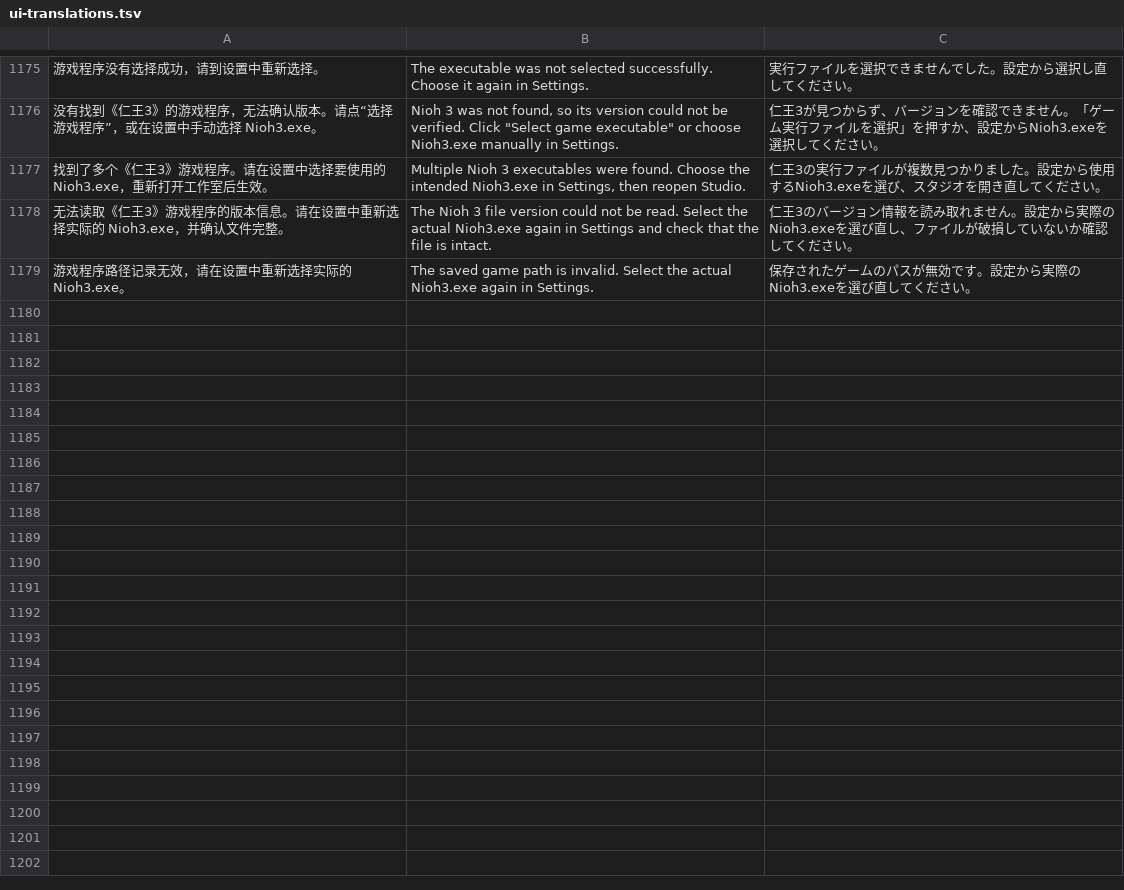
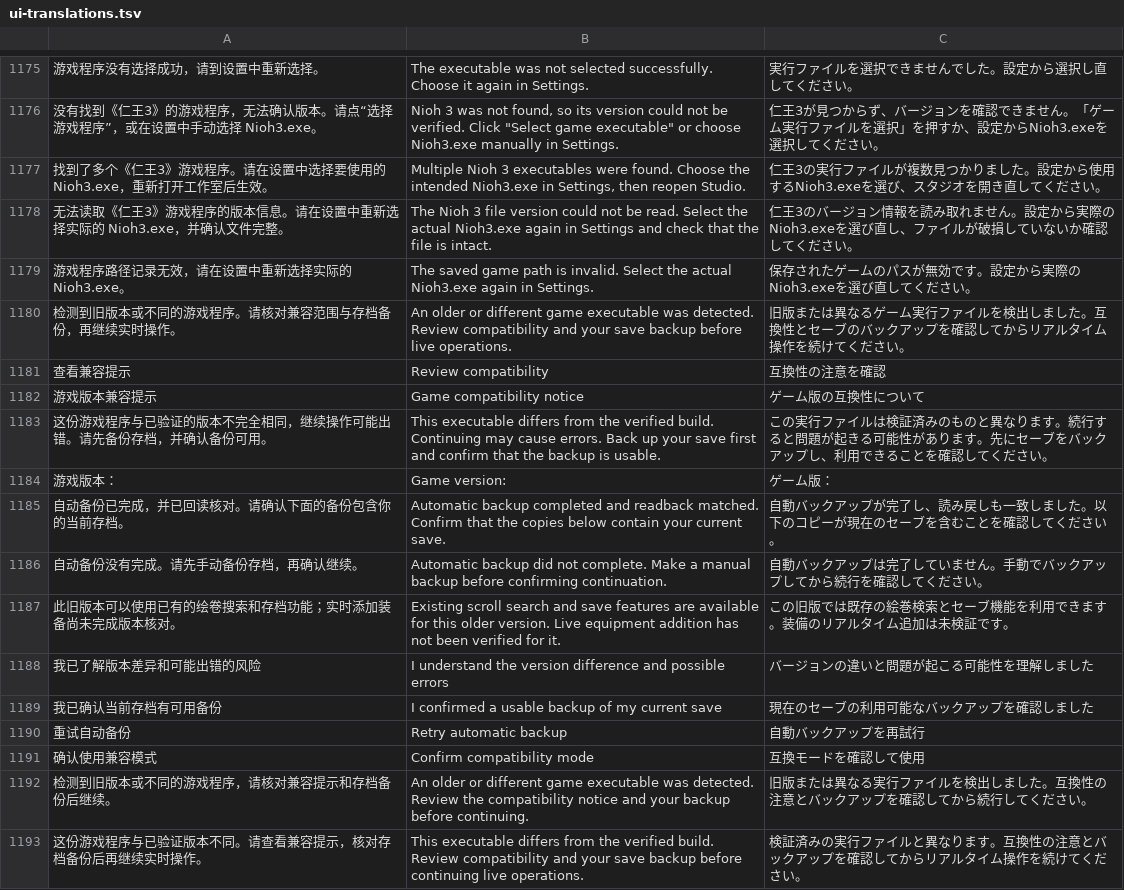
Before and after one commit to Master-Bayesian/Nioh3-Scroll-Generator, a TSV file: apps/workshop/ui-translations.tsv, drawn as a sheet; only a part is shown, gaps mark what is left out; the diff names each change by its address in the sheet, - before the commit and + after, or states it on an @@ line.

Commit message:
Add process-bound compatibility consent and legacy character layouts

```diff
--- a/apps/workshop/ui-translations.tsv
+++ b/apps/workshop/ui-translations.tsv
+row 1180: 检测到旧版本或不同的游戏程序。请核对兼容范围与存档备份，再继续实时操作。 | An older or different game executable was detected. Review compatibility and your save backup before live operations. | 旧版または異なるゲーム実行ファイルを検出しました。互換性とセーブのバックアップを確認してからリアルタイム操作を続けてください。
+row 1181: 查看兼容提示 | Review compatibility | 互換性の注意を確認
+row 1182: 游戏版本兼容提示 | Game compatibility notice | ゲーム版の互換性について
+row 1183: 这份游戏程序与已验证的版本不完全相同，继续操作可能出错。请先备份存档，并确认备份可用。 | This executable differs from the verified build. Continuing may cause errors. Back up your save first and confirm that the backup is usable. | この実行ファイルは検証済みのものと異なります。続行すると問題が起きる可能性があります。先にセーブをバックアップし、利用できることを確認してください。
+row 1184: 游戏版本： | Game version: | ゲーム版：
+row 1185: 自动备份已完成，并已回读核对。请确认下面的备份包含你的当前存档。 | Automatic backup completed and readback matched. Confirm that the copies below contain your current save. | 自動バックアップが完了し、読み戻しも一致しました。以下のコピーが現在のセーブを含むことを確認してください。
+row 1186: 自动备份没有完成。请先手动备份存档，再确认继续。 | Automatic backup did not complete. Make a manual backup before confirming continuation. | 自動バックアップは完了していません。手動でバックアップしてから続行を確認してください。
+row 1187: 此旧版本可以使用已有的绘卷搜索和存档功能；实时添加装备尚未完成版本核对。 | Existing scroll search and save features are available for this older version. Live equipment addition has not been verified for it. | この旧版では既存の絵巻検索とセーブ機能を利用できます。装備のリアルタイム追加は未検証です。
+row 1188: 我已了解版本差异和可能出错的风险 | I understand the version difference and possible errors | バージョンの違いと問題が起こる可能性を理解しました
+row 1189: 我已确认当前存档有可用备份 | I confirmed a usable backup of my current save | 現在のセーブの利用可能なバックアップを確認しました
+row 1190: 重试自动备份 | Retry automatic backup | 自動バックアップを再試行
+row 1191: 确认使用兼容模式 | Confirm compatibility mode | 互換モードを確認して使用
+row 1192: 检测到旧版本或不同的游戏程序，请核对兼容提示和存档备份后继续。 | An older or different game executable was detected. Review the compatibility notice and your backup before continuing. | 旧版または異なる実行ファイルを検出しました。互換性の注意とバックアップを確認してから続行してください。
+row 1193: 这份游戏程序与已验证版本不同。请查看兼容提示，核对存档备份后再继续实时操作。 | This executable differs from the verified build. Review compatibility and your save backup before continuing live operations. | 検証済みの実行ファイルと異なります。互換性の注意とバックアップを確認してからリアルタイム操作を続けてください。
```
Also changed, not shown: 31 other files.
